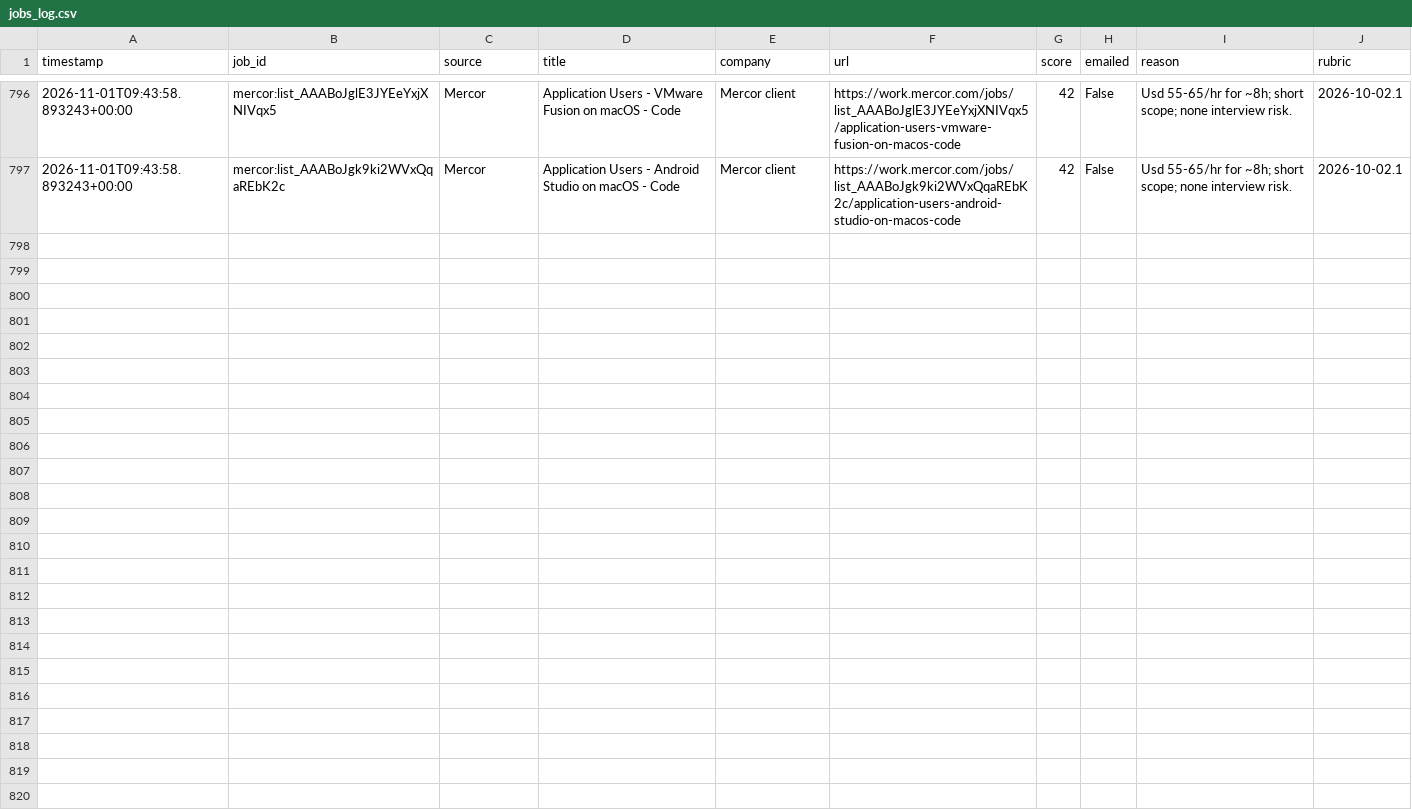
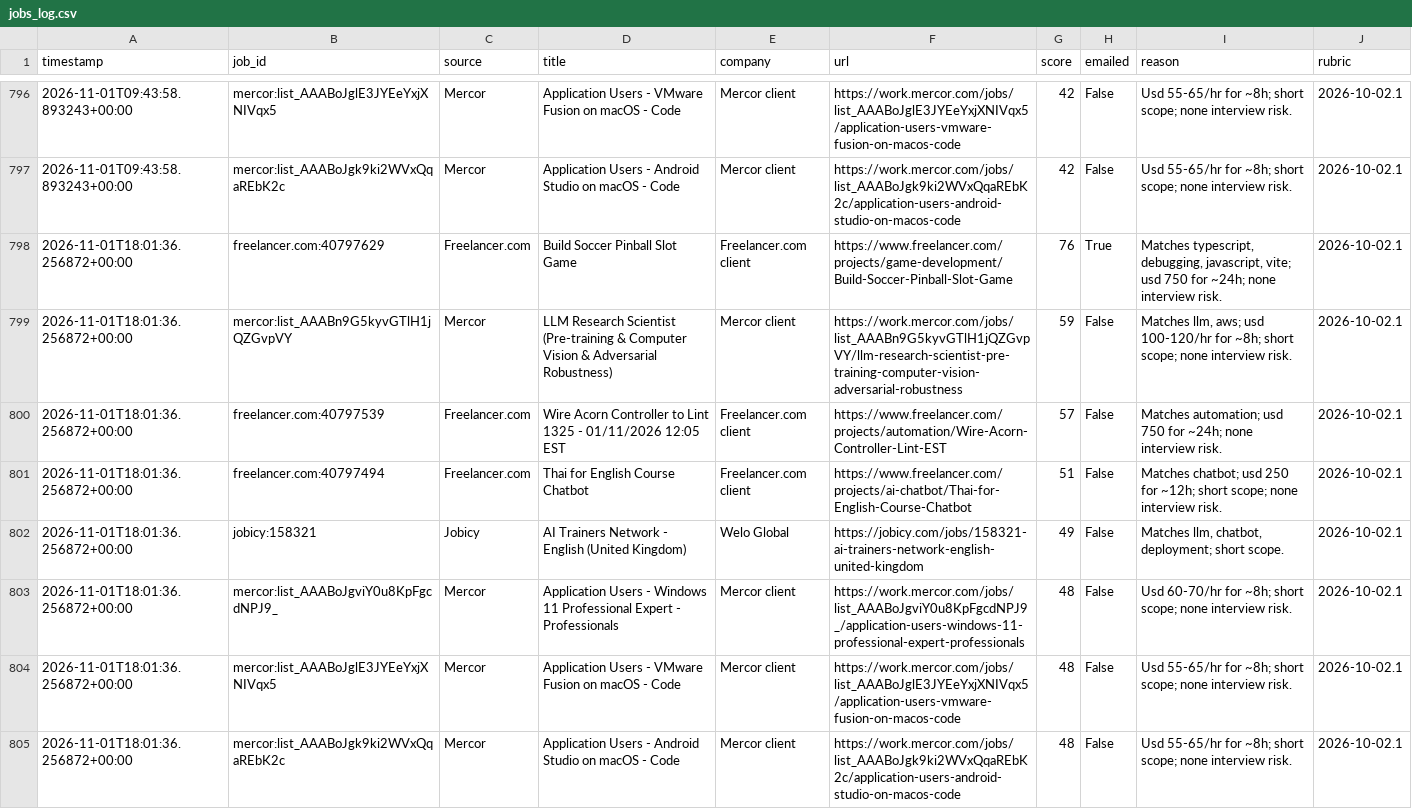
Before and after one commit to yaminbinyoosuf/job-agent, a CSV file: jobs_log.csv, drawn as a sheet; only a part is shown, gaps mark what is left out.

```diff
--- a/jobs_log.csv
+++ b/jobs_log.csv
@@ -797 +797,9 @@ timestamp,job_id,source,title,company,url,score,emailed,reason,rubric
 2026-11-01T09:43:58.893243+00:00,mercor:list_AAABoJgk9ki2WVxQqaREbK2c,Mercor,Application Users - Android Studio on macOS - Code,Mercor client,https://work.mercor.com/jobs/list_AAABoJgk9ki2WVxQqaREbK2c/application-users-android-studio-on-macos-code,42,False,Usd 55-65/hr for ~8h; short scope; none interview risk.,2026-10-02.1
+2026-11-01T18:01:36.256872+00:00,freelancer.com:40797629,Freelancer.com,Build Soccer Pinball Slot Game,Freelancer.com client,https://www.freelancer.com/projects/game-development/Build-Soccer-Pinball-Slot-Game,76,True,"Matches typescript, debugging, javascript, vite; usd 750 for ~24h; none interview risk.",2026-10-02.1
+2026-11-01T18:01:36.256872+00:00,mercor:list_AAABn9G5kyvGTlH1jQZGvpVY,Mercor,LLM Research Scientist (Pre-training & Computer Vision & Adversarial Robustness),Mercor client,https://work.mercor.com/jobs/list_AAABn9G5kyvGTlH1jQZGvpVY/llm-research-scientist-pre-training-computer-vision-adversarial-robustness,59,False,"Matches llm, aws; usd 100-120/hr for ~8h; short scope; none interview risk.",2026-10-02.1
+2026-11-01T18:01:36.256872+00:00,freelancer.com:40797539,Freelancer.com,Wire Acorn Controller to Lint 1325 - 01/11/2026 12:05 EST,Freelancer.com client,https://www.freelancer.com/projects/automation/Wire-Acorn-Controller-Lint-EST,57,False,Matches automation; usd 750 for ~24h; none interview risk.,2026-10-02.1
+2026-11-01T18:01:36.256872+00:00,freelancer.com:40797494,Freelancer.com,Thai for English Course Chatbot,Freelancer.com client,https://www.freelancer.com/projects/ai-chatbot/Thai-for-English-Course-Chatbot,51,False,Matches chatbot; usd 250 for ~12h; short scope; none interview risk.,2026-10-02.1
+2026-11-01T18:01:36.256872+00:00,jobicy:158321,Jobicy,AI Trainers Network - English (United Kingdom),Welo Global,https://jobicy.com/jobs/158321-ai-trainers-network-english-united-kingdom,49,False,"Matches llm, chatbot, deployment; short scope.",2026-10-02.1
+2026-11-01T18:01:36.256872+00:00,mercor:list_AAABoJgviY0u8KpFgcdNPJ9_,Mercor,Application Users - Windows 11 Professional Expert - Professionals,Mercor client,https://work.mercor.com/jobs/list_AAABoJgviY0u8KpFgcdNPJ9_/application-users-windows-11-professional-expert-professionals,48,False,Usd 60-70/hr for ~8h; short scope; none interview risk.,2026-10-02.1
+2026-11-01T18:01:36.256872+00:00,mercor:list_AAABoJglE3JYEeYxjXNIVqx5,Mercor,Application Users - VMware Fusion on macOS - Code,Mercor client,https://work.mercor.com/jobs/list_AAABoJglE3JYEeYxjXNIVqx5/application-users-vmware-fusion-on-macos-code,48,False,Usd 55-65/hr for ~8h; short scope; none interview risk.,2026-10-02.1
+2026-11-01T18:01:36.256872+00:00,mercor:list_AAABoJgk9ki2WVxQqaREbK2c,Mercor,Application Users - Android Studio on macOS - Code,Mercor client,https://work.mercor.com/jobs/list_AAABoJgk9ki2WVxQqaREbK2c/application-users-android-studio-on-macos-code,48,False,Usd 55-65/hr for ~8h; short scope; none interview risk.,2026-10-02.1
```
Also changed, not shown: 2 other files.
